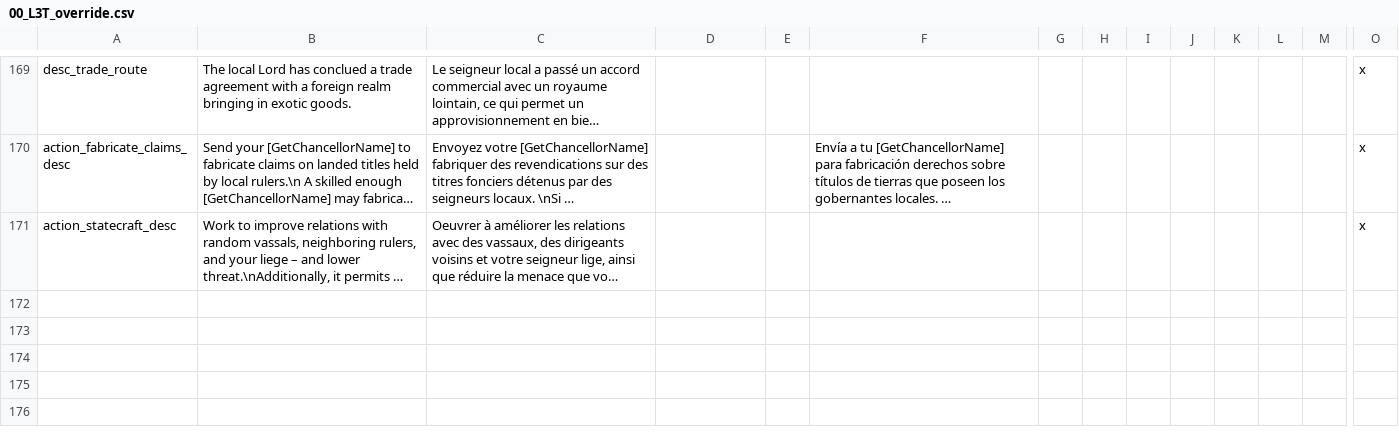
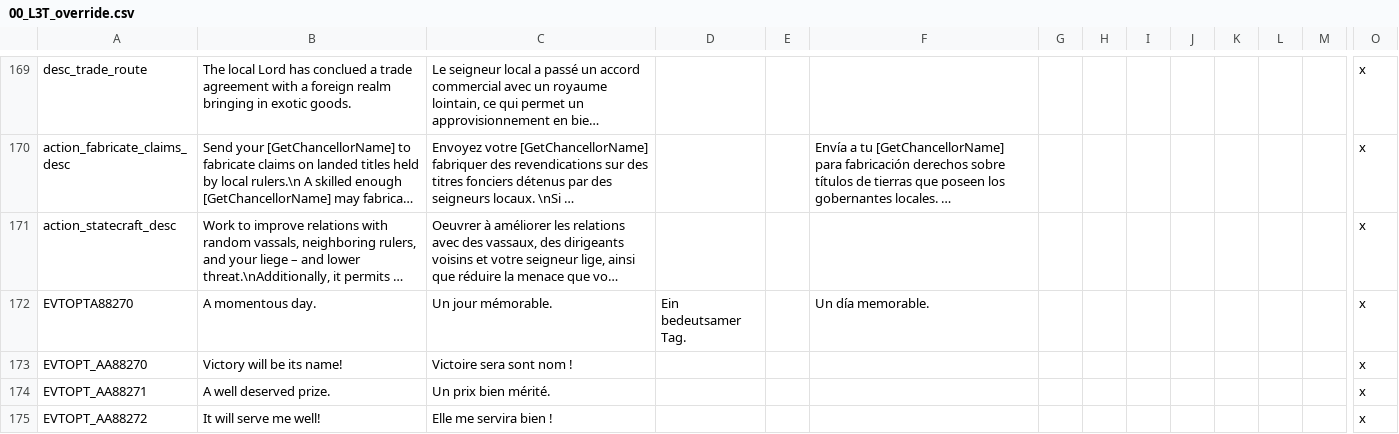
Before and after one commit to ArkoG/L3T, a CSV file: L3T/localisation/00_L3T_override.csv, drawn as a sheet; only a part is shown, gaps mark what is left out; long unchanged cells end in …; rows hold the shown columns only; the diff names each change by its address in the sheet, - before the commit and + after, or states it on an @@ line.

Commit message:
additional text option for furusiyya

```diff
--- a/L3T/localisation/00_L3T_override.csv
+++ b/L3T/localisation/00_L3T_override.csv
+row 172: EVTOPTA88270 | A momentous day. | Un jour mémorable. | Ein bedeutsamer Tag. |  | Un día memorable. |  |  |  |  |  |  |  | x
+row 173: EVTOPT_AA88270 | Victory will be its name! | Victoire sera sont nom ! |  |  |  |  |  |  |  |  |  |  | x
+row 174: EVTOPT_AA88271 | A well deserved prize. | Un prix bien mérité. |  |  |  |  |  |  |  |  |  |  | x
+row 175: EVTOPT_AA88272 | It will serve me well! | Elle me servira bien ! |  |  |  |  |  |  |  |  |  |  | x
```
